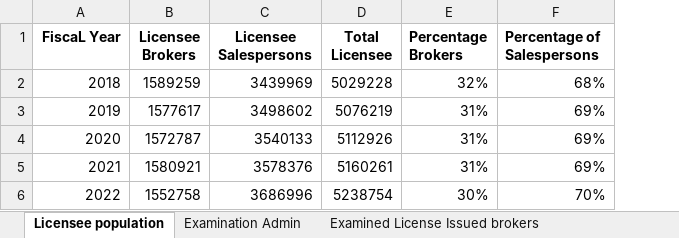
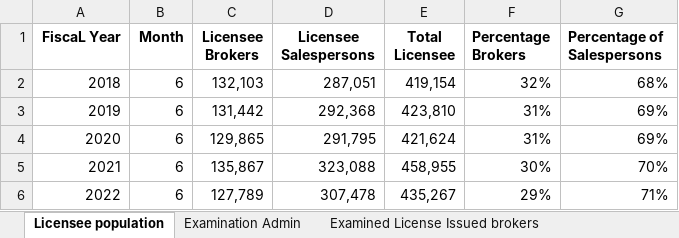
Before and after one commit to FIRE-Phoebe/DRE, an Excel workbook: Recent 5yr dataset.xlsx, sheet Licensee population, drawn as a sheet; values as stored, in another font and other column widths than the file's, no borders; charts and pictures not drawn; addresses are those after the commit; the diff names each change by its address in the sheet, - before the commit and + after, or states it on an @@ line.

```diff
--- a/Recent 5yr dataset.xlsx (sheet Licensee population)
+++ b/Recent 5yr dataset.xlsx (sheet Licensee population)
+column B (Month), rows 2-6: all 6
-C2 (Licensee Brokers): 1589259
+C2 (Licensee Brokers): 132,103
-D2 (Licensee Salespersons): 3439969
+D2 (Licensee Salespersons): 287,051
-E2 (Total Licensee): 5029228
+E2 (Total Licensee): 419,154
-C3 (Licensee Brokers): 1577617
+C3 (Licensee Brokers): 131,442
-D3 (Licensee Salespersons): 3498602
+D3 (Licensee Salespersons): 292,368
-E3 (Total Licensee): 5076219
+E3 (Total Licensee): 423,810
-C4 (Licensee Brokers): 1572787
+C4 (Licensee Brokers): 129,865
-D4 (Licensee Salespersons): 3540133
+D4 (Licensee Salespersons): 291,795
-E4 (Total Licensee): 5112926
+E4 (Total Licensee): 421,624
-C5 (Licensee Brokers): 1580921
+C5 (Licensee Brokers): 135,867
-D5 (Licensee Salespersons): 3578376
+D5 (Licensee Salespersons): 323,088
-E5 (Total Licensee): 5160261
+E5 (Total Licensee): 458,955
-F5 (Percentage Brokers): 31%
+F5 (Percentage Brokers): 30%
-G5 (Percentage of Salespersons): 69%
+G5 (Percentage of Salespersons): 70%
-C6 (Licensee Brokers): 1552758
+C6 (Licensee Brokers): 127,789
-D6 (Licensee Salespersons): 3686996
+D6 (Licensee Salespersons): 307,478
-E6 (Total Licensee): 5238754
+E6 (Total Licensee): 435,267
-F6 (Percentage Brokers): 30%
+F6 (Percentage Brokers): 29%
-G6 (Percentage of Salespersons): 70%
+G6 (Percentage of Salespersons): 71%
```
Also changed, not shown: sheet Sheet1, sheet Examination Admin, sheet FY data, formulas that keep their value, charts or pictures, 4 other files.
